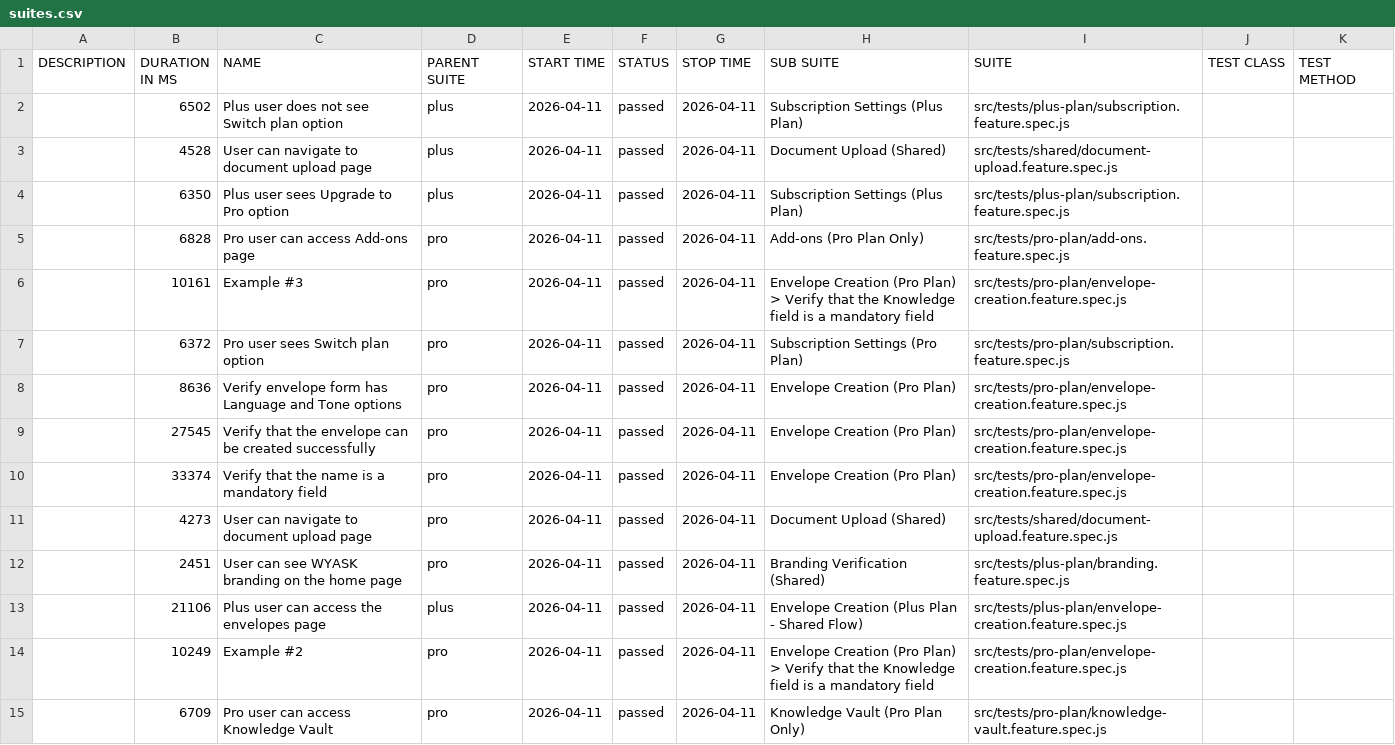
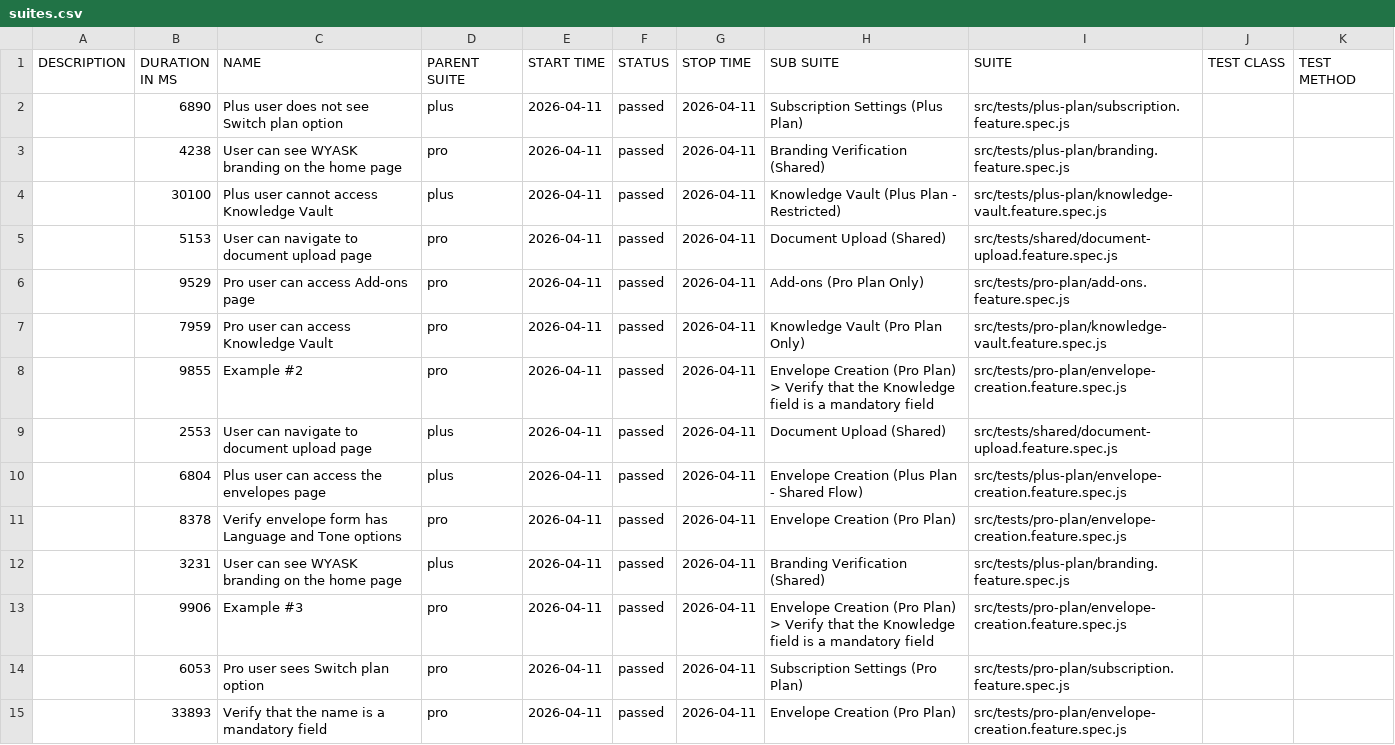
Before and after one commit to anhduy03/wyask-automation, a CSV file: data/suites.csv, drawn as a sheet; only a part is shown; the diff covers the shown part only.

```diff
--- a/data/suites.csv
+++ b/data/suites.csv
@@ -1,15 +1,15 @@
 "DESCRIPTION","DURATION IN MS","NAME","PARENT SUITE","START TIME","STATUS","STOP TIME","SUB SUITE","SUITE","TEST CLASS","TEST METHOD"
-"","6502","Plus user does not see Switch plan option","plus","2026-04-11","passed","2026-04-11","Subscription Settings (Plus Plan)","src/tests/plus-plan/subscription.feature.spec.js","",""
-"","4528","User can navigate to document upload page","plus","2026-04-11","passed","2026-04-11","Document Upload (Shared)","src/tests/shared/document-upload.feature.spec.js","",""
-"","6350","Plus user sees Upgrade to Pro option","plus","2026-04-11","passed","2026-04-11","Subscription Settings (Plus Plan)","src/tests/plus-plan/subscription.feature.spec.js","",""
-"","6828","Pro user can access Add-ons page","pro","2026-04-11","passed","2026-04-11","Add-ons (Pro Plan Only)","src/tests/pro-plan/add-ons.feature.spec.js","",""
-"","10161","Example #3","pro","2026-04-11","passed","2026-04-11","Envelope Creation (Pro Plan) > Verify that the Knowledge field is a mandatory field","src/tests/pro-plan/envelope-creation.feature.spec.js","",""
-"","6372","Pro user sees Switch plan option","pro","2026-04-11","passed","2026-04-11","Subscription Settings (Pro Plan)","src/tests/pro-plan/subscription.feature.spec.js","",""
-"","8636","Verify envelope form has Language and Tone options","pro","2026-04-11","passed","2026-04-11","Envelope Creation (Pro Plan)","src/tests/pro-plan/envelope-creation.feature.spec.js","",""
-"","27545","Verify that the envelope can be created successfully","pro","2026-04-11","passed","2026-04-11","Envelope Creation (Pro Plan)","src/tests/pro-plan/envelope-creation.feature.spec.js","",""
-"","33374","Verify that the name is a mandatory field","pro","2026-04-11","passed","2026-04-11","Envelope Creation (Pro Plan)","src/tests/pro-plan/envelope-creation.feature.spec.js","",""
-"","4273","User can navigate to document upload page","pro","2026-04-11","passed","2026-04-11","Document Upload (Shared)","src/tests/shared/document-upload.feature.spec.js","",""
-"","2451","User can see WYASK branding on the home page","pro","2026-04-11","passed","2026-04-11","Branding Verification (Shared)","src/tests/plus-plan/branding.feature.spec.js","",""
-"","21106","Plus user can access the envelopes page","plus","2026-04-11","passed","2026-04-11","Envelope Creation (Plus Plan - Shared Flow)","src/tests/plus-plan/envelope-creation.feature.spec.js","",""
-"","10249","Example #2","pro","2026-04-11","passed","2026-04-11","Envelope Creation (Pro Plan) > Verify that the Knowledge field is a mandatory field","src/tests/pro-plan/envelope-creation.feature.spec.js","",""
-"","6709","Pro user can access Knowledge Vault","pro","2026-04-11","passed","2026-04-11","Knowledge Vault (Pro Plan Only)","src/tests/pro-plan/knowledge-vault.feature.spec.js","",""
+"","6890","Plus user does not see Switch plan option","plus","2026-04-11","passed","2026-04-11","Subscription Settings (Plus Plan)","src/tests/plus-plan/subscription.feature.spec.js","",""
+"","4238","User can see WYASK branding on the home page","pro","2026-04-11","passed","2026-04-11","Branding Verification (Shared)","src/tests/plus-plan/branding.feature.spec.js","",""
+"","30100","Plus user cannot access Knowledge Vault","plus","2026-04-11","passed","2026-04-11","Knowledge Vault (Plus Plan - Restricted)","src/tests/plus-plan/knowledge-vault.feature.spec.js","",""
+"","5153","User can navigate to document upload page","pro","2026-04-11","passed","2026-04-11","Document Upload (Shared)","src/tests/shared/document-upload.feature.spec.js","",""
+"","9529","Pro user can access Add-ons page","pro","2026-04-11","passed","2026-04-11","Add-ons (Pro Plan Only)","src/tests/pro-plan/add-ons.feature.spec.js","",""
+"","7959","Pro user can access Knowledge Vault","pro","2026-04-11","passed","2026-04-11","Knowledge Vault (Pro Plan Only)","src/tests/pro-plan/knowledge-vault.feature.spec.js","",""
+"","9855","Example #2","pro","2026-04-11","passed","2026-04-11","Envelope Creation (Pro Plan) > Verify that the Knowledge field is a mandatory field","src/tests/pro-plan/envelope-creation.feature.spec.js","",""
+"","2553","User can navigate to document upload page","plus","2026-04-11","passed","2026-04-11","Document Upload (Shared)","src/tests/shared/document-upload.feature.spec.js","",""
+"","6804","Plus user can access the envelopes page","plus","2026-04-11","passed","2026-04-11","Envelope Creation (Plus Plan - Shared Flow)","src/tests/plus-plan/envelope-creation.feature.spec.js","",""
+"","8378","Verify envelope form has Language and Tone options","pro","2026-04-11","passed","2026-04-11","Envelope Creation (Pro Plan)","src/tests/pro-plan/envelope-creation.feature.spec.js","",""
+"","3231","User can see WYASK branding on the home page","plus","2026-04-11","passed","2026-04-11","Branding Verification (Shared)","src/tests/plus-plan/branding.feature.spec.js","",""
+"","9906","Example #3","pro","2026-04-11","passed","2026-04-11","Envelope Creation (Pro Plan) > Verify that the Knowledge field is a mandatory field","src/tests/pro-plan/envelope-creation.feature.spec.js","",""
+"","6053","Pro user sees Switch plan option","pro","2026-04-11","passed","2026-04-11","Subscription Settings (Pro Plan)","src/tests/pro-plan/subscription.feature.spec.js","",""
+"","33893","Verify that the name is a mandatory field","pro","2026-04-11","passed","2026-04-11","Envelope Creation (Pro Plan)","src/tests/pro-plan/envelope-creation.feature.spec.js","",""
```
Also changed, not shown: 1 added row, 1 removed row and 5 edited cells elsewhere in this file, 48 other files.
